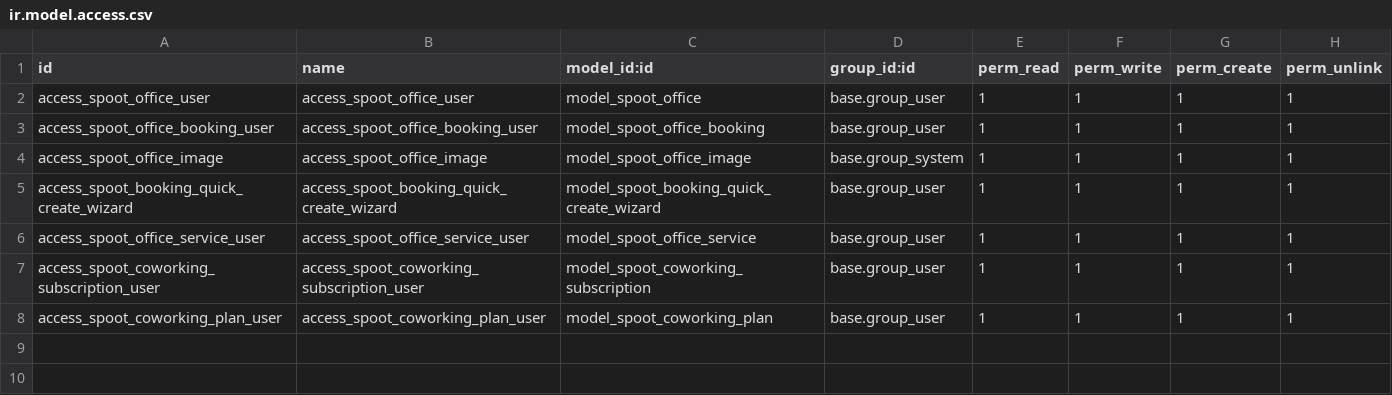
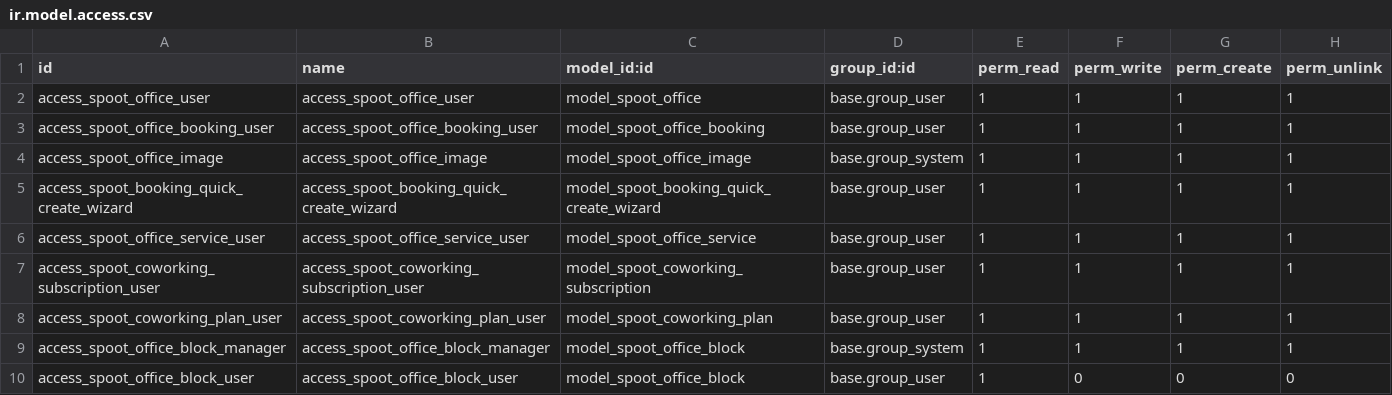
Before and after one commit to quaiogroup/modulo-reservas-odoo, a CSV file: security/ir.model.access.csv, drawn as a sheet.

```diff
--- a/security/ir.model.access.csv
+++ b/security/ir.model.access.csv
@@ -8 +8,3 @@ access_spoot_coworking_subscription_user,access_spoot_coworking_subscription_use
 access_spoot_coworking_plan_user,access_spoot_coworking_plan_user,model_spoot_coworking_plan,base.group_user,1,1,1,1
+access_spoot_office_block_manager,access_spoot_office_block_manager,model_spoot_office_block,base.group_system,1,1,1,1
+access_spoot_office_block_user,access_spoot_office_block_user,model_spoot_office_block,base.group_user,1,0,0,0
```
Also changed, not shown: 11 other files.
